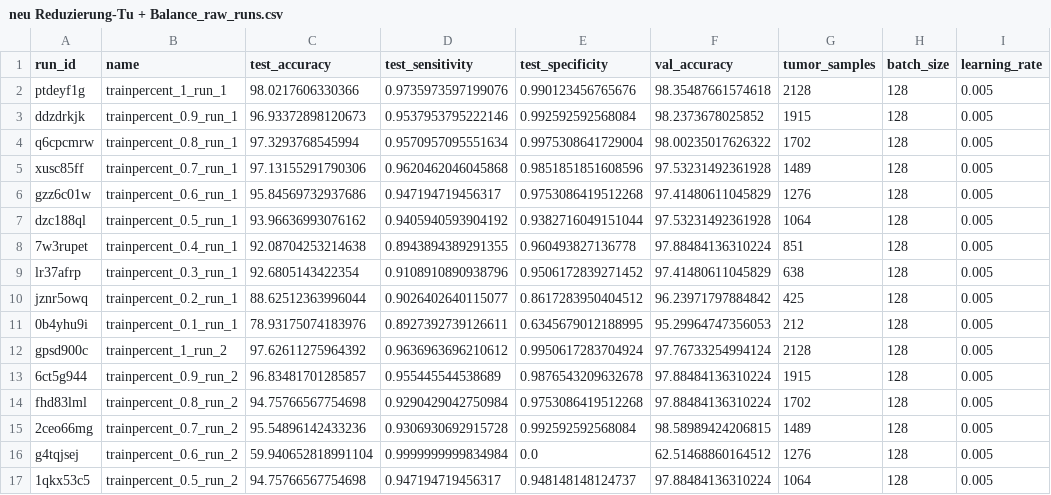
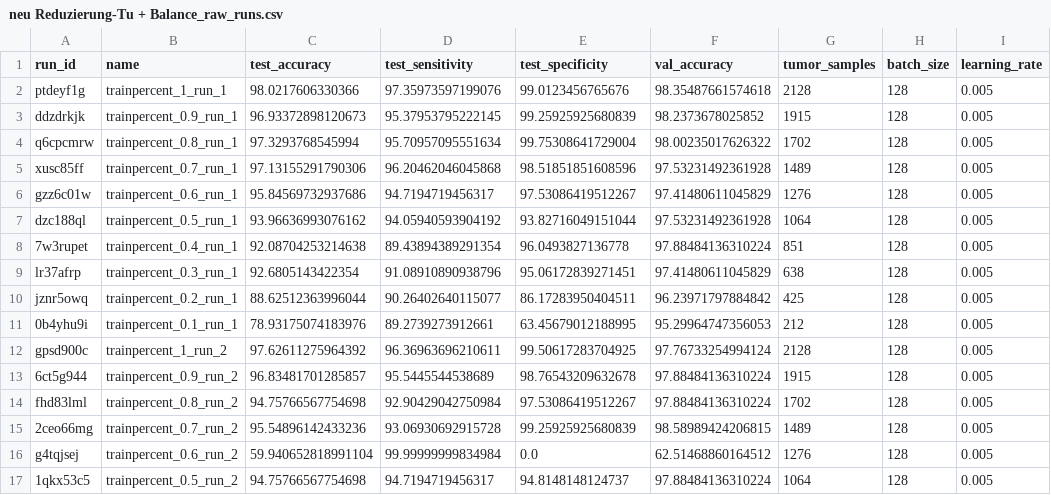
Before and after one commit to SvenjaDre/Digit-Classification-Pytorch, a CSV file: tudothesis-main/csv/neu Reduzierung-Tu + Balance_raw_runs.csv, drawn as a sheet; only a part is shown; the diff covers the shown part only; the diff names each change by its address in the sheet, - before the commit and + after, or states it on an @@ line.

```diff
--- a/tudothesis-main/csv/neu Reduzierung-Tu + Balance_raw_runs.csv
+++ b/tudothesis-main/csv/neu Reduzierung-Tu + Balance_raw_runs.csv
-D2 (test_sensitivity): 0.9735973597199076
+D2 (test_sensitivity): 97.35973597199076
-E2 (test_specificity): 0.990123456765676
+E2 (test_specificity): 99.0123456765676
-D3 (test_sensitivity): 0.9537953795222146
+D3 (test_sensitivity): 95.37953795222145
-E3 (test_specificity): 0.992592592568084
+E3 (test_specificity): 99.25925925680839
-D4 (test_sensitivity): 0.9570957095551634
+D4 (test_sensitivity): 95.70957095551634
-E4 (test_specificity): 0.9975308641729004
+E4 (test_specificity): 99.75308641729004
-D5 (test_sensitivity): 0.9620462046045868
+D5 (test_sensitivity): 96.20462046045868
-E5 (test_specificity): 0.9851851851608596
+E5 (test_specificity): 98.51851851608596
-D6 (test_sensitivity): 0.947194719456317
+D6 (test_sensitivity): 94.7194719456317
-E6 (test_specificity): 0.9753086419512268
+E6 (test_specificity): 97.53086419512267
-D7 (test_sensitivity): 0.9405940593904192
+D7 (test_sensitivity): 94.05940593904192
-E7 (test_specificity): 0.9382716049151044
+E7 (test_specificity): 93.82716049151044
-D8 (test_sensitivity): 0.8943894389291355
+D8 (test_sensitivity): 89.43894389291354
-E8 (test_specificity): 0.960493827136778
+E8 (test_specificity): 96.0493827136778
-D9 (test_sensitivity): 0.9108910890938796
+D9 (test_sensitivity): 91.08910890938796
-E9 (test_specificity): 0.9506172839271452
+E9 (test_specificity): 95.06172839271451
-D10 (test_sensitivity): 0.9026402640115077
+D10 (test_sensitivity): 90.26402640115077
-E10 (test_specificity): 0.8617283950404512
+E10 (test_specificity): 86.17283950404511
-D11 (test_sensitivity): 0.8927392739126611
+D11 (test_sensitivity): 89.2739273912661
-E11 (test_specificity): 0.6345679012188995
+E11 (test_specificity): 63.45679012188995
-D12 (test_sensitivity): 0.9636963696210612
+D12 (test_sensitivity): 96.36963696210611
-E12 (test_specificity): 0.9950617283704924
+E12 (test_specificity): 99.50617283704925
-D13 (test_sensitivity): 0.955445544538689
+D13 (test_sensitivity): 95.5445544538689
-E13 (test_specificity): 0.9876543209632678
+E13 (test_specificity): 98.76543209632678
-D14 (test_sensitivity): 0.9290429042750984
+D14 (test_sensitivity): 92.90429042750984
-E14 (test_specificity): 0.9753086419512268
+E14 (test_specificity): 97.53086419512267
-D15 (test_sensitivity): 0.9306930692915728
+D15 (test_sensitivity): 93.06930692915728
-E15 (test_specificity): 0.992592592568084
+E15 (test_specificity): 99.25925925680839
-D16 (test_sensitivity): 0.9999999999834984
+D16 (test_sensitivity): 99.99999999834984
-D17 (test_sensitivity): 0.947194719456317
+D17 (test_sensitivity): 94.7194719456317
-E17 (test_specificity): 0.948148148124737
+E17 (test_specificity): 94.8148148124737
```
Also changed, not shown: 166 edited cells elsewhere in this file, tudothesis-main/csv/2-Messungen-noTu-Tu_raw_runs.csv, tudothesis-main/csv/3-Messungen-Gli-Men_raw_runs.csv, 39 other files.
